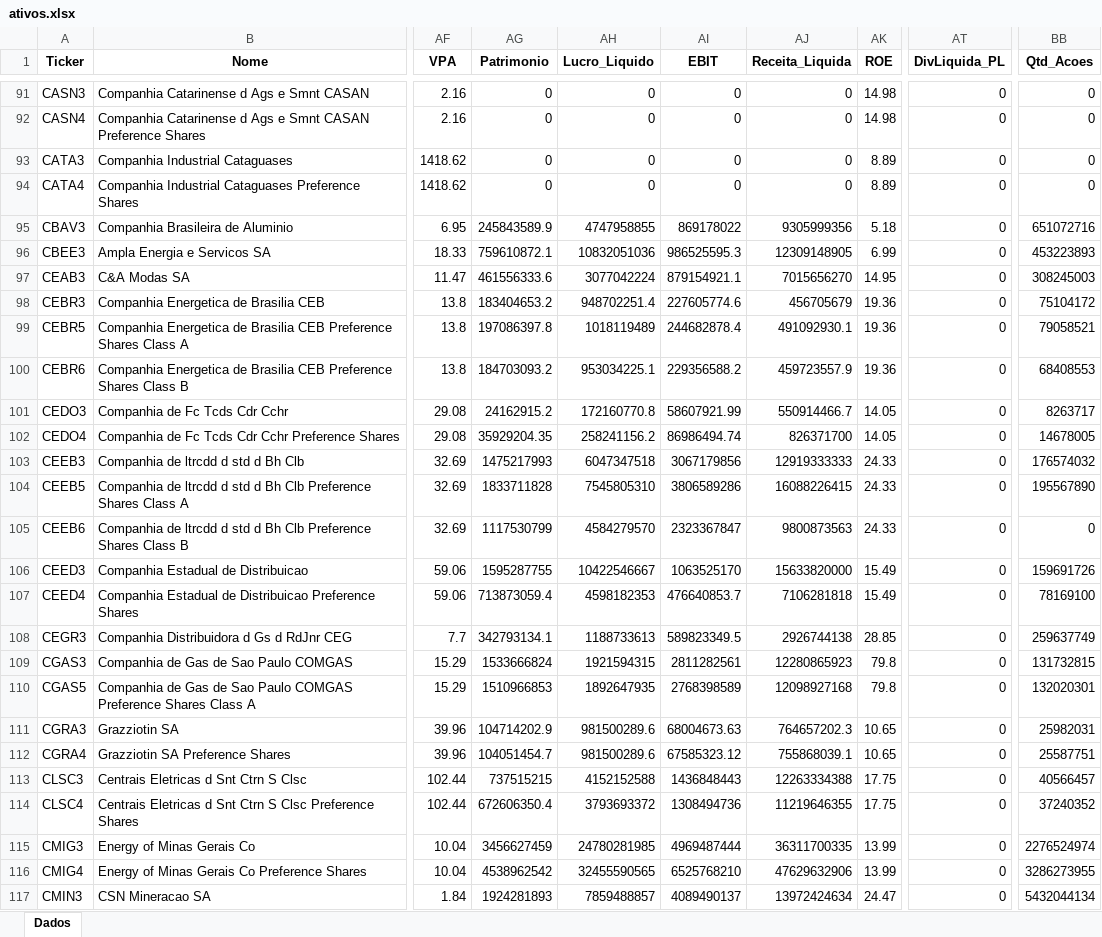
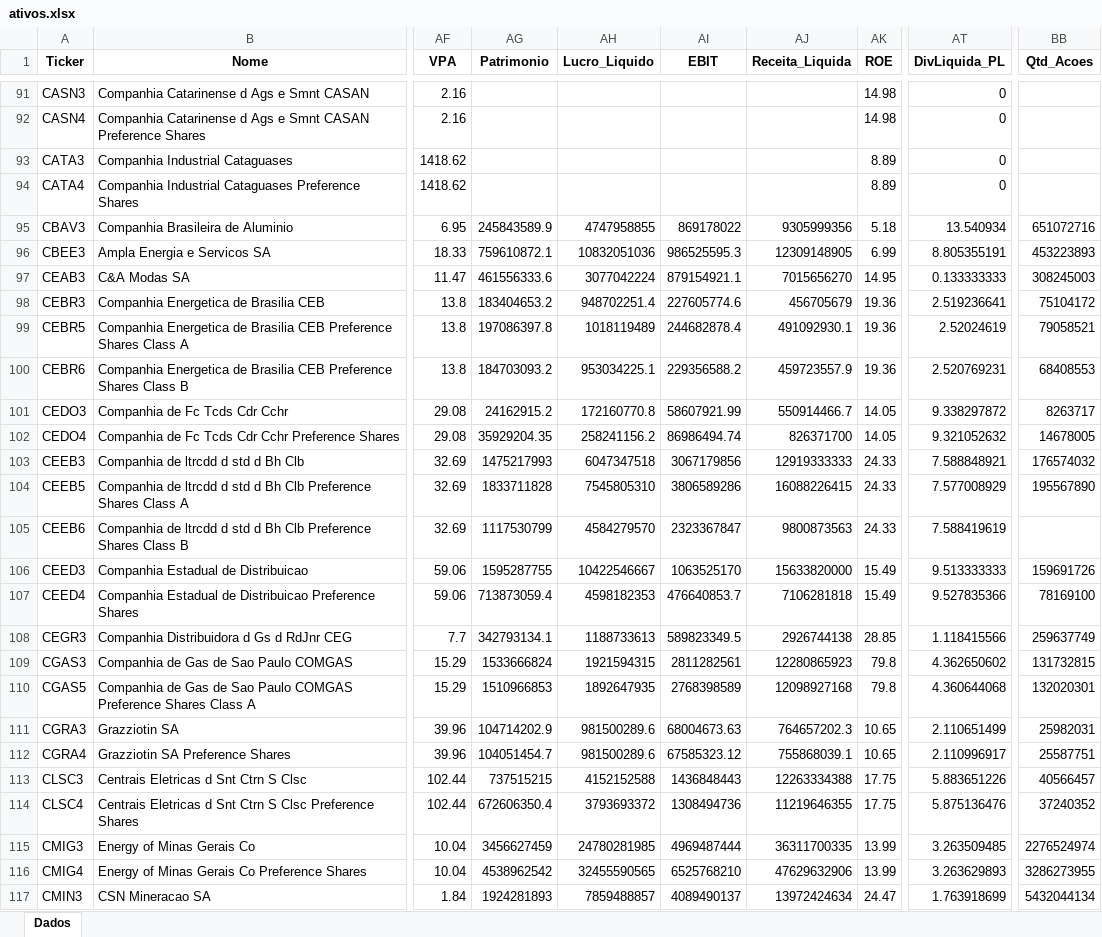
Before and after one commit to carlossobral/sobral_invest, an Excel workbook: data/ativos.xlsx, sheet Dados, drawn as a sheet; only a part is shown, gaps mark what is left out; values as stored, in another font and other column widths than the file's, no borders; the diff covers the shown part only; the diff names each change by its address in the sheet, - before the commit and + after, or states it on an @@ line.

```diff
--- a/data/ativos.xlsx (sheet Dados)
+++ b/data/ativos.xlsx (sheet Dados)
-AG91:AG94 (Patrimonio): 0
+AG91:AG94 (Patrimonio): (empty)
-AH91:AH94 (Lucro_Liquido): 0
+AH91:AH94 (Lucro_Liquido): (empty)
-AI91:AI94 (EBIT): 0
+AI91:AI94 (EBIT): (empty)
-AJ91:AJ94 (Receita_Liquida): 0
+AJ91:AJ94 (Receita_Liquida): (empty)
-BB91:BB94 (Qtd_Acoes): 0
+BB91:BB94 (Qtd_Acoes): (empty)
-AT95 (DivLiquida_PL): 0
+AT95 (DivLiquida_PL): 13.540934
-AT96 (DivLiquida_PL): 0
+AT96 (DivLiquida_PL): 8.805355191
-AT97 (DivLiquida_PL): 0
+AT97 (DivLiquida_PL): 0.133333333
-AT98 (DivLiquida_PL): 0
+AT98 (DivLiquida_PL): 2.519236641
-AT99 (DivLiquida_PL): 0
+AT99 (DivLiquida_PL): 2.52024619
-AT100 (DivLiquida_PL): 0
+AT100 (DivLiquida_PL): 2.520769231
-AT101 (DivLiquida_PL): 0
+AT101 (DivLiquida_PL): 9.338297872
-AT102 (DivLiquida_PL): 0
+AT102 (DivLiquida_PL): 9.321052632
-AT103 (DivLiquida_PL): 0
+AT103 (DivLiquida_PL): 7.588848921
-AT104 (DivLiquida_PL): 0
+AT104 (DivLiquida_PL): 7.577008929
-AT105 (DivLiquida_PL): 0
+AT105 (DivLiquida_PL): 7.588419619
-BB105 (Qtd_Acoes): 0
+BB105 (Qtd_Acoes): (empty)
-AT106 (DivLiquida_PL): 0
+AT106 (DivLiquida_PL): 9.513333333
-AT107 (DivLiquida_PL): 0
+AT107 (DivLiquida_PL): 9.527835366
-AT108 (DivLiquida_PL): 0
+AT108 (DivLiquida_PL): 1.118415566
-AT109 (DivLiquida_PL): 0
+AT109 (DivLiquida_PL): 4.362650602
-AT110 (DivLiquida_PL): 0
+AT110 (DivLiquida_PL): 4.360644068
-AT111 (DivLiquida_PL): 0
+AT111 (DivLiquida_PL): 2.110651499
-AT112 (DivLiquida_PL): 0
+AT112 (DivLiquida_PL): 2.110996917
-AT113 (DivLiquida_PL): 0
+AT113 (DivLiquida_PL): 5.883651226
-AT114 (DivLiquida_PL): 0
+AT114 (DivLiquida_PL): 5.875136476
-AT115 (DivLiquida_PL): 0
+AT115 (DivLiquida_PL): 3.263509485
-AT116 (DivLiquida_PL): 0
+AT116 (DivLiquida_PL): 3.263629893
-AT117 (DivLiquida_PL): 0
+AT117 (DivLiquida_PL): 1.763918699
```
Also changed, not shown: 533 edited cells elsewhere in this sheet, 2 other files.
